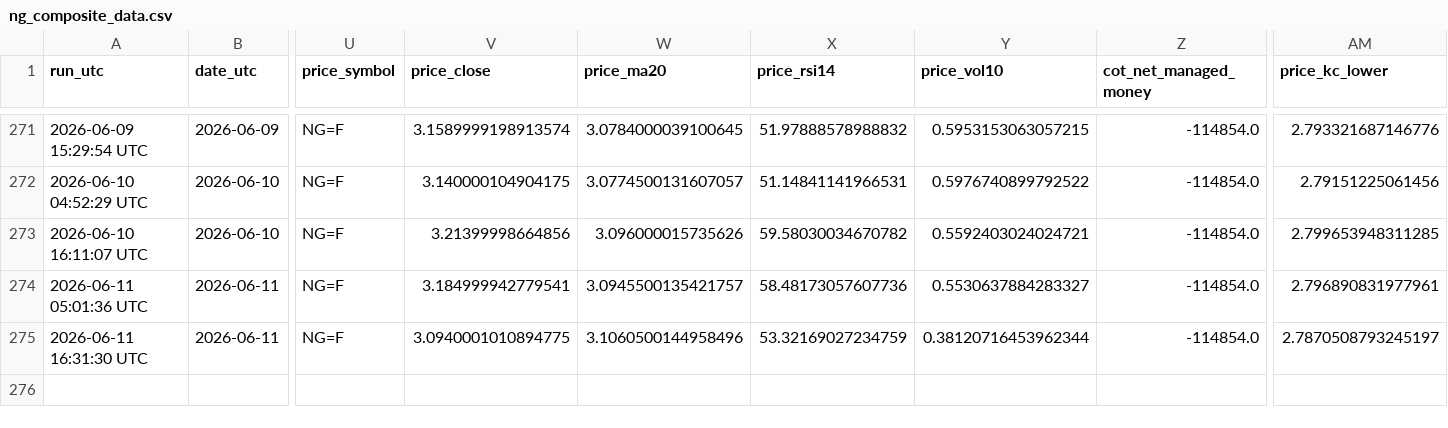
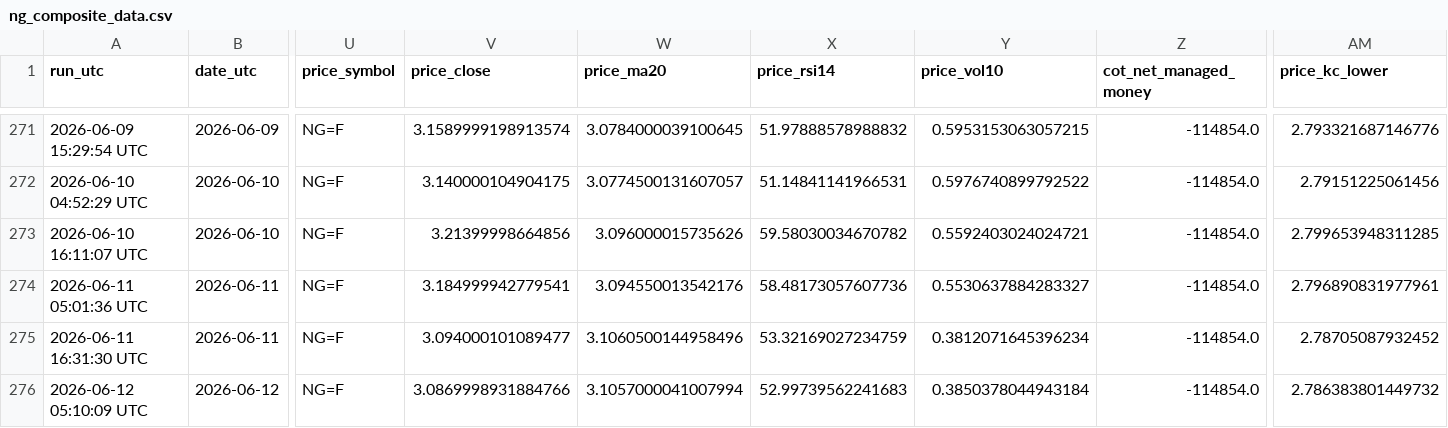
Before and after one commit to williehsu-design/ng-hdd, a CSV file: ng_composite_data.csv, drawn as a sheet; only a part is shown, gaps mark what is left out; rows hold the shown columns only; the diff names each change by its address in the sheet, - before the commit and + after, or states it on an @@ line.

```diff
--- a/ng_composite_data.csv
+++ b/ng_composite_data.csv
-W274 (price_ma20): 3.0945500135421757
+W274 (price_ma20): 3.094550013542176
-V275 (price_close): 3.0940001010894775
+V275 (price_close): 3.094000101089477
-Y275 (price_vol10): 0.38120716453962344
+Y275 (price_vol10): 0.3812071645396234
-AM275 (price_kc_lower): 2.7870508793245197
+AM275 (price_kc_lower): 2.78705087932452
+row 276: 2026-06-12 05:10:09 UTC | 2026-06-12 | NG=F | 3.0869998931884766 | 3.1057000041007994 | 52.99739562241683 | 0.3850378044943184 | -114854.0 | 2.786383801449732
```
Also changed, not shown: 1 other file.
